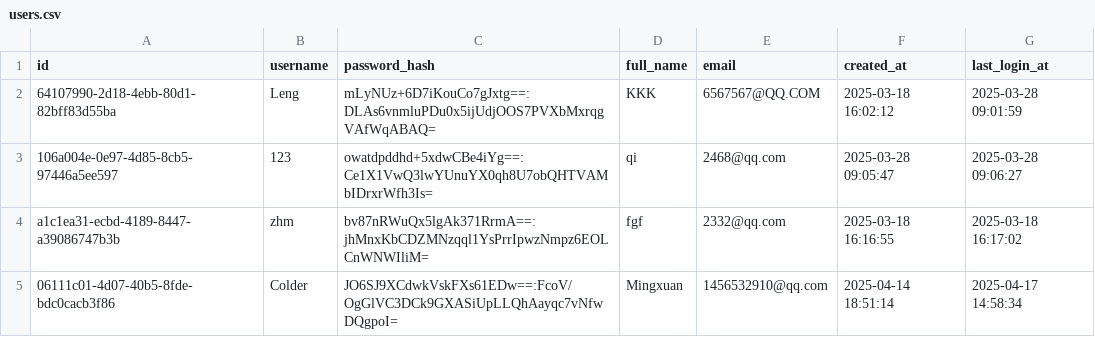
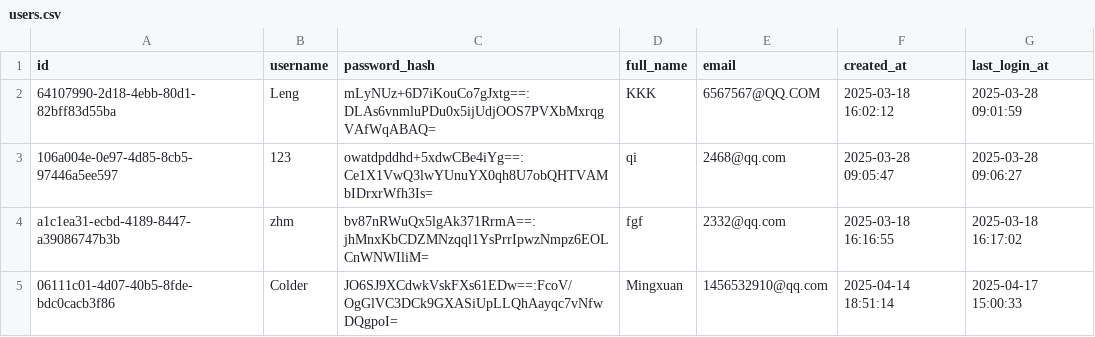
Before and after one commit to qcodingxg/soft_ware-engineering, a CSV file: Software_Group76-Remaining part/FinanceApp/data/users.csv, drawn as a sheet.

Commit message:
modified:   Software_Group76-Remaining part/FinanceApp/data/users.csv

```diff
--- a/Software_Group76-Remaining part/FinanceApp/data/users.csv
+++ b/Software_Group76-Remaining part/FinanceApp/data/users.csv
@@ -4,2 +4,2 @@ id,username,password_hash,full_name,email,created_at,last_login_at
 a1c1ea31-ecbd-4189-8447-a39086747b3b,zhm,bv87nRWuQx5lgAk371RrmA==:jhMnxKbCDZMNzqql1YsPrrIpwzNmpz6EOLCnWNWIliM=,fgf,2332@qq.com,2025-03-18 16:16:55,2025-03-18 16:17:02
-06111c01-4d07-40b5-8fde-bdc0cacb3f86,Colder,JO6SJ9XCdwkVskFXs61EDw==:FcoV/OgGlVC3DCk9GXASiUpLLQhAayqc7vNfwDQgpoI=,Mingxuan,1456532910@qq.com,2025-04-14 18:51:14,2025-04-17 14:58:34
+06111c01-4d07-40b5-8fde-bdc0cacb3f86,Colder,JO6SJ9XCdwkVskFXs61EDw==:FcoV/OgGlVC3DCk9GXASiUpLLQhAayqc7vNfwDQgpoI=,Mingxuan,1456532910@qq.com,2025-04-14 18:51:14,2025-04-17 15:00:33
```
